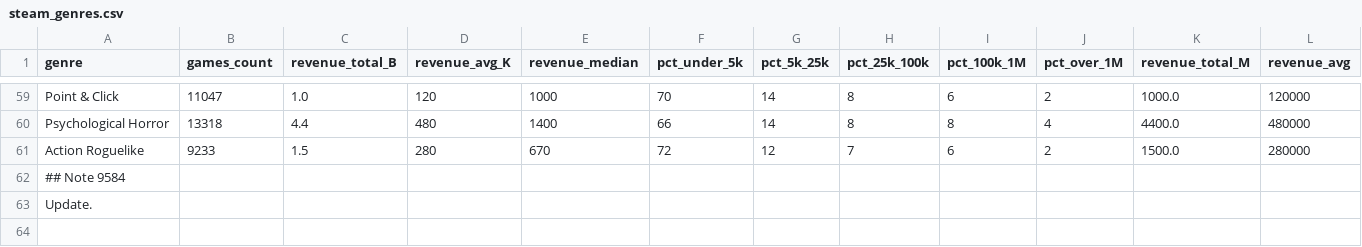
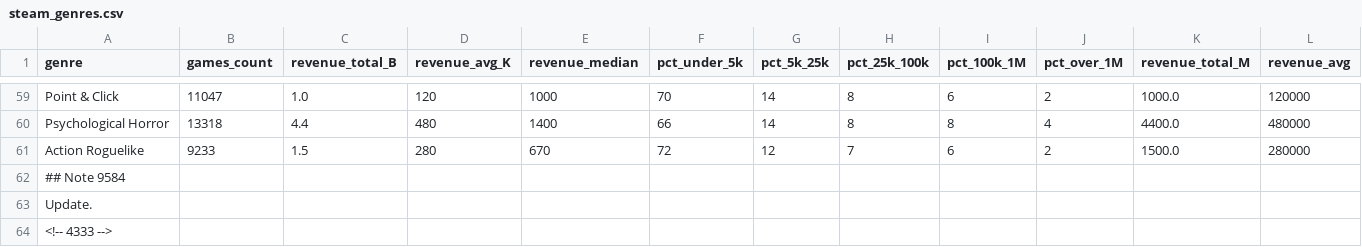
Before and after one commit to Clivesay1/indie-game-genre-analysis, a CSV file: data/steam_genres.csv, drawn as a sheet; only a part is shown, gaps mark what is left out; rows hold the shown columns only; the diff names each change by its address in the sheet, - before the commit and + after, or states it on an @@ line.

```diff
--- a/data/steam_genres.csv
+++ b/data/steam_genres.csv
+row 64: <!-- 4333 -->
```
